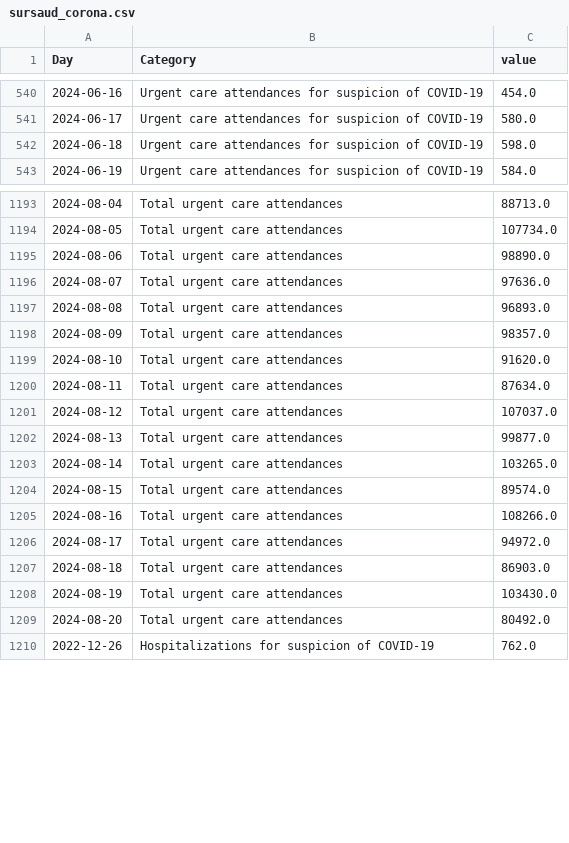
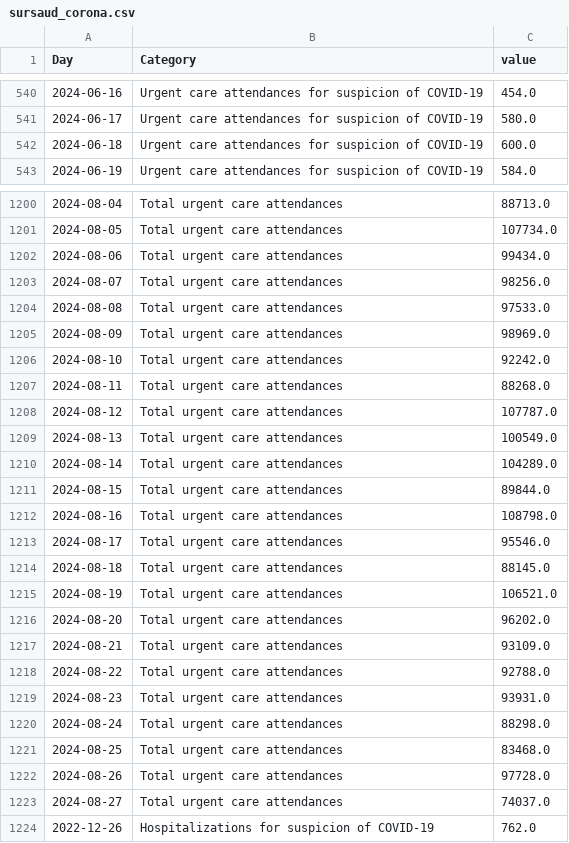
Before and after one commit to louisdecharson/covid-19, a CSV file: sursaud_corona.csv, drawn as a sheet; only a part is shown, gaps mark what is left out; the diff covers the shown part only.

```diff
--- a/sursaud_corona.csv
+++ b/sursaud_corona.csv
@@ -541,3 +541,3 @@ Day,Category,value
 2024-06-17,Urgent care attendances for suspicion of COVID-19,580.0
-2024-06-18,Urgent care attendances for suspicion of COVID-19,598.0
+2024-06-18,Urgent care attendances for suspicion of COVID-19,600.0
 2024-06-19,Urgent care attendances for suspicion of COVID-19,584.0
@@ -1194,17 +1201,24 @@ Day,Category,value
 2024-08-05,Total urgent care attendances,107734.0
-2024-08-06,Total urgent care attendances,98890.0
-2024-08-07,Total urgent care attendances,97636.0
-2024-08-08,Total urgent care attendances,96893.0
-2024-08-09,Total urgent care attendances,98357.0
-2024-08-10,Total urgent care attendances,91620.0
-2024-08-11,Total urgent care attendances,87634.0
-2024-08-12,Total urgent care attendances,107037.0
-2024-08-13,Total urgent care attendances,99877.0
-2024-08-14,Total urgent care attendances,103265.0
-2024-08-15,Total urgent care attendances,89574.0
-2024-08-16,Total urgent care attendances,108266.0
-2024-08-17,Total urgent care attendances,94972.0
-2024-08-18,Total urgent care attendances,86903.0
-2024-08-19,Total urgent care attendances,103430.0
-2024-08-20,Total urgent care attendances,80492.0
+2024-08-06,Total urgent care attendances,99434.0
+2024-08-07,Total urgent care attendances,98256.0
+2024-08-08,Total urgent care attendances,97533.0
+2024-08-09,Total urgent care attendances,98969.0
+2024-08-10,Total urgent care attendances,92242.0
+2024-08-11,Total urgent care attendances,88268.0
+2024-08-12,Total urgent care attendances,107787.0
+2024-08-13,Total urgent care attendances,100549.0
+2024-08-14,Total urgent care attendances,104289.0
+2024-08-15,Total urgent care attendances,89844.0
+2024-08-16,Total urgent care attendances,108798.0
+2024-08-17,Total urgent care attendances,95546.0
+2024-08-18,Total urgent care attendances,88145.0
+2024-08-19,Total urgent care attendances,106521.0
+2024-08-20,Total urgent care attendances,96202.0
+2024-08-21,Total urgent care attendances,93109.0
+2024-08-22,Total urgent care attendances,92788.0
+2024-08-23,Total urgent care attendances,93931.0
+2024-08-24,Total urgent care attendances,88298.0
+2024-08-25,Total urgent care attendances,83468.0
+2024-08-26,Total urgent care attendances,97728.0
+2024-08-27,Total urgent care attendances,74037.0
 2022-12-26,Hospitalizations for suspicion of COVID-19,762.0
```
Also changed, not shown: 28 added rows and 42 edited cells elsewhere in this file, 1 other file.
